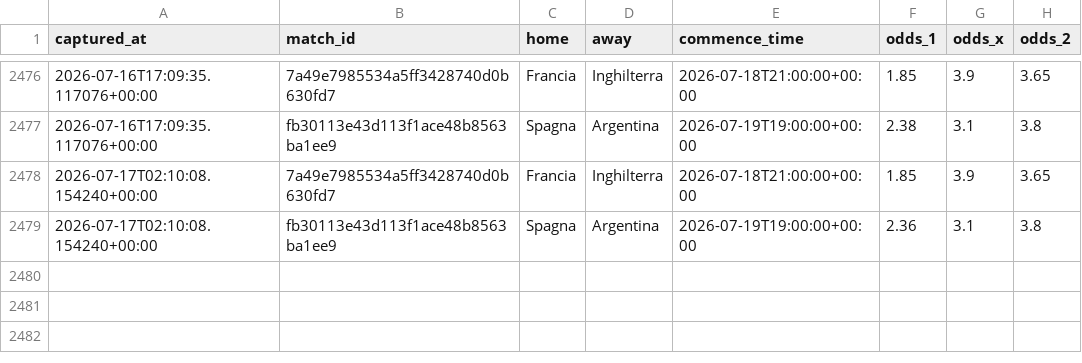
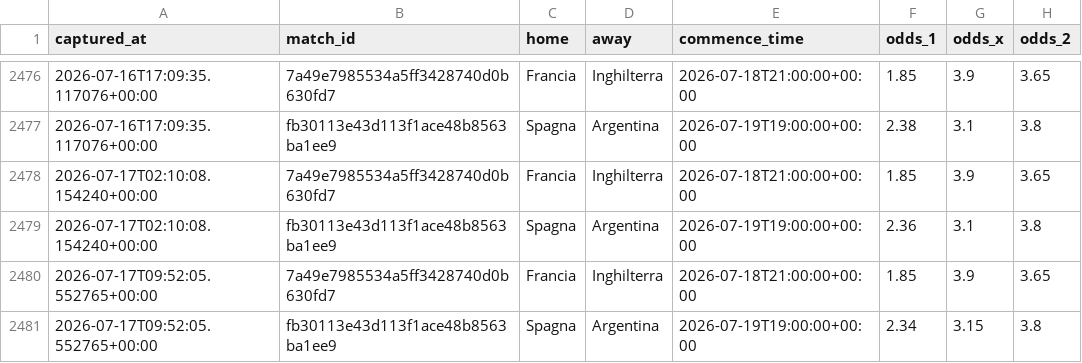
Before and after one commit to agapasqualino07-eng/Progetto-Word-Cup, a CSV file: data/odds_snapshots.csv, drawn as a sheet; only a part is shown, gaps mark what is left out.

```diff
--- a/data/odds_snapshots.csv
+++ b/data/odds_snapshots.csv
@@ -2479 +2479,3 @@ captured_at,match_id,home,away,commence_time,odds_1,odds_x,odds_2
 2026-07-17T02:10:08.154240+00:00,fb30113e43d113f1ace48b8563ba1ee9,Spagna,Argentina,2026-07-19T19:00:00+00:00,2.36,3.1,3.8
+2026-07-17T09:52:05.552765+00:00,7a49e7985534a5ff3428740d0b630fd7,Francia,Inghilterra,2026-07-18T21:00:00+00:00,1.85,3.9,3.65
+2026-07-17T09:52:05.552765+00:00,fb30113e43d113f1ace48b8563ba1ee9,Spagna,Argentina,2026-07-19T19:00:00+00:00,2.34,3.15,3.8
```
